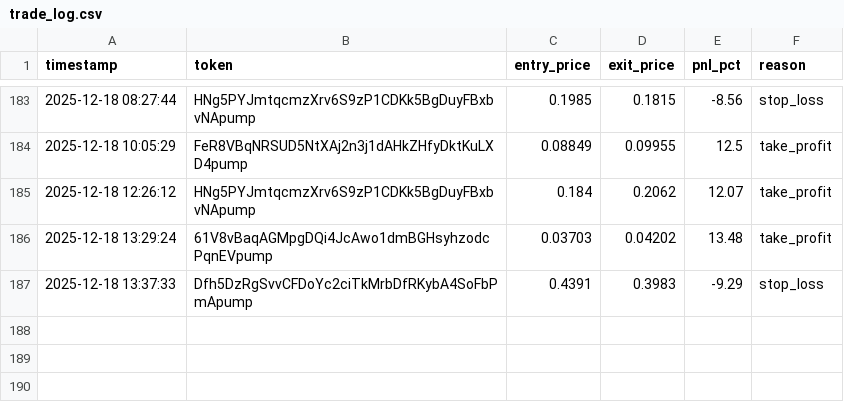
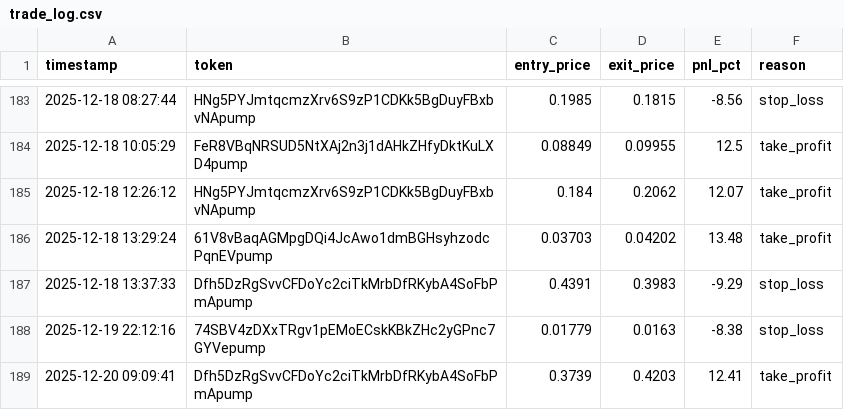
Before and after one commit to mikegianfelice/Hunter, a CSV file: data/trade_log.csv, drawn as a sheet; only a part is shown, gaps mark what is left out.

Commit message:
Update trade log and performance data

```diff
--- a/data/trade_log.csv
+++ b/data/trade_log.csv
@@ -187 +187,3 @@ timestamp,token,entry_price,exit_price,pnl_pct,reason
 2025-12-18 13:37:33,Dfh5DzRgSvvCFDoYc2ciTkMrbDfRKybA4SoFbPmApump,0.4391,0.3983,-9.29,stop_loss
+2025-12-19 22:12:16,74SBV4zDXxTRgv1pEMoECskKBkZHc2yGPnc7GYVepump,0.01779,0.0163,-8.38,stop_loss
+2025-12-20 09:09:41,Dfh5DzRgSvvCFDoYc2ciTkMrbDfRKybA4SoFbPmApump,0.3739,0.4203,12.41,take_profit
```
Also changed, not shown: 1 other file.
